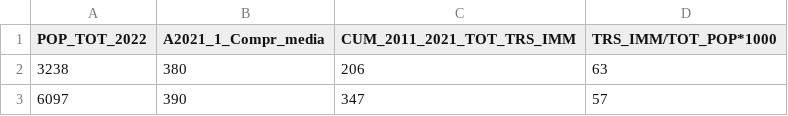
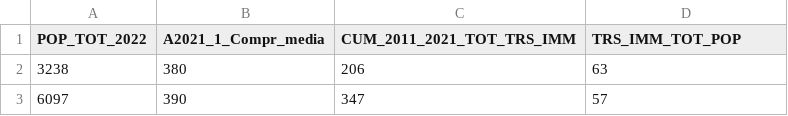
Before and after one commit to dani-doni/immobiliare, a CSV file: Analisi Opportunità 2023 + Mappa delle idee - Foglio4.csv, drawn as a sheet; only a part is shown.

Commit message:
Update Analisi Opportunità 2023 + Mappa delle idee - Foglio4.csv

```diff
--- a/Analisi Opportunità 2023 + Mappa delle idee - Foglio4.csv
+++ b/Analisi Opportunità 2023 + Mappa delle idee - Foglio4.csv
@@ -1,2 +1,2 @@
-POP_TOT_2022,A2021_1_Compr_media,CUM_2011_2021_TOT_TRS_IMM,TRS_IMM/TOT_POP*1000
+POP_TOT_2022,A2021_1_Compr_media,CUM_2011_2021_TOT_TRS_IMM,TRS_IMM_TOT_POP
 3238,380,206,63
```
